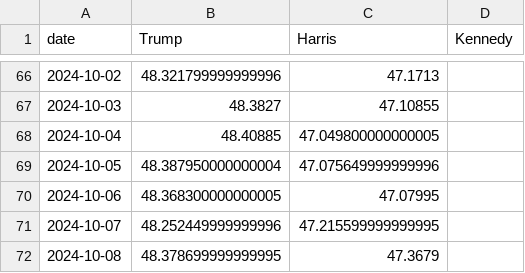
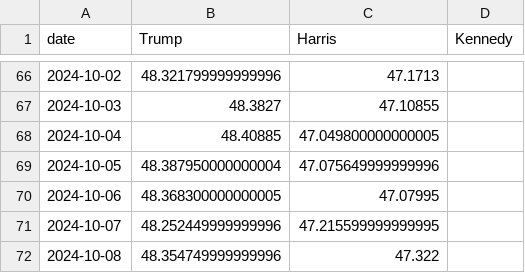
Before and after one commit to tomvaillant/us-wahl-data, a CSV file: georgia.csv, drawn as a sheet; only a part is shown, gaps mark what is left out.

```diff
--- a/georgia.csv
+++ b/georgia.csv
@@ -71,2 +71,2 @@ date,Trump,Harris,Kennedy
 2024-10-07,48.252449999999996,47.215599999999995,
-2024-10-08,48.378699999999995,47.3679,
+2024-10-08,48.354749999999996,47.322,
```
Also changed, not shown: map_data.csv, michigan.csv, 6 other files.
